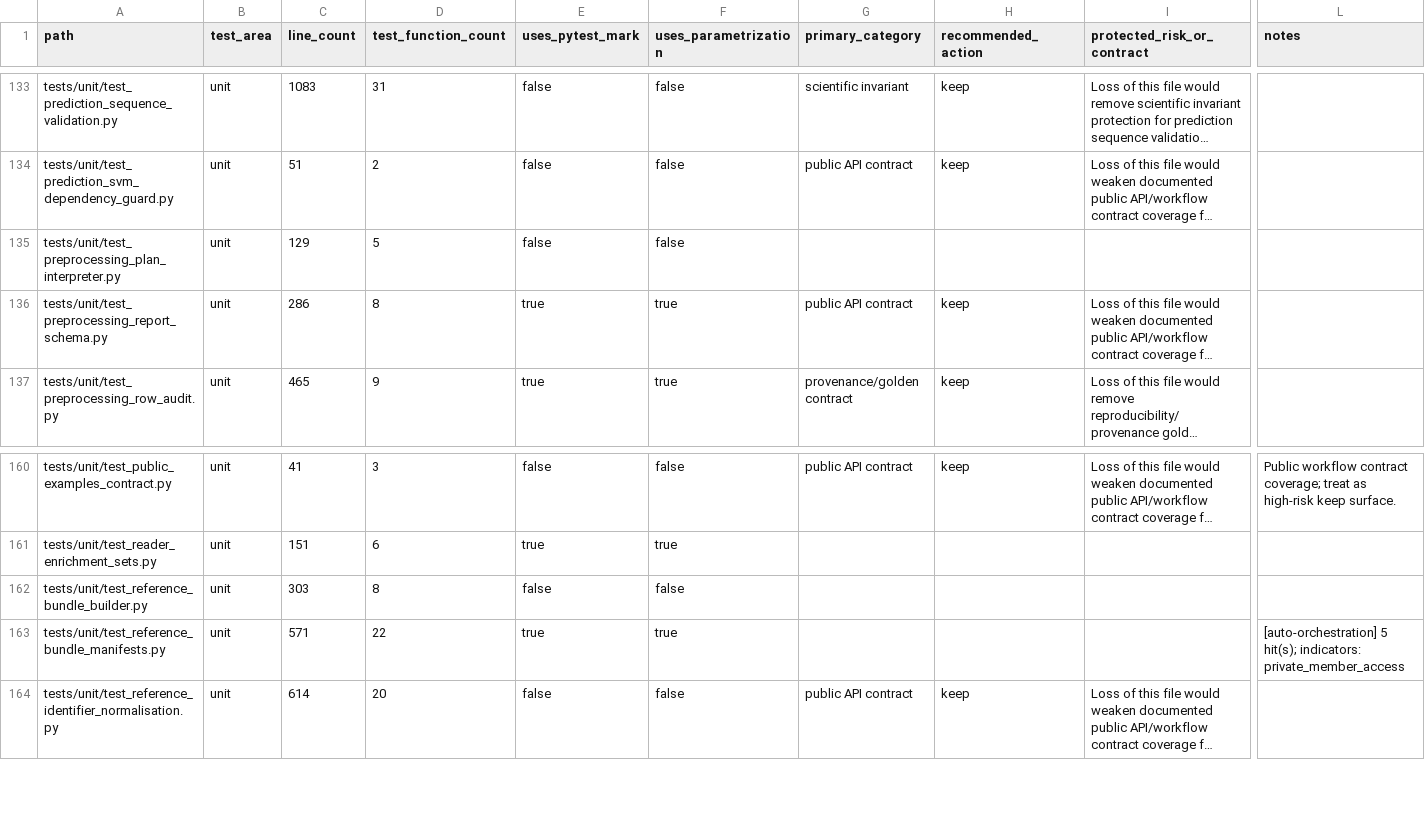
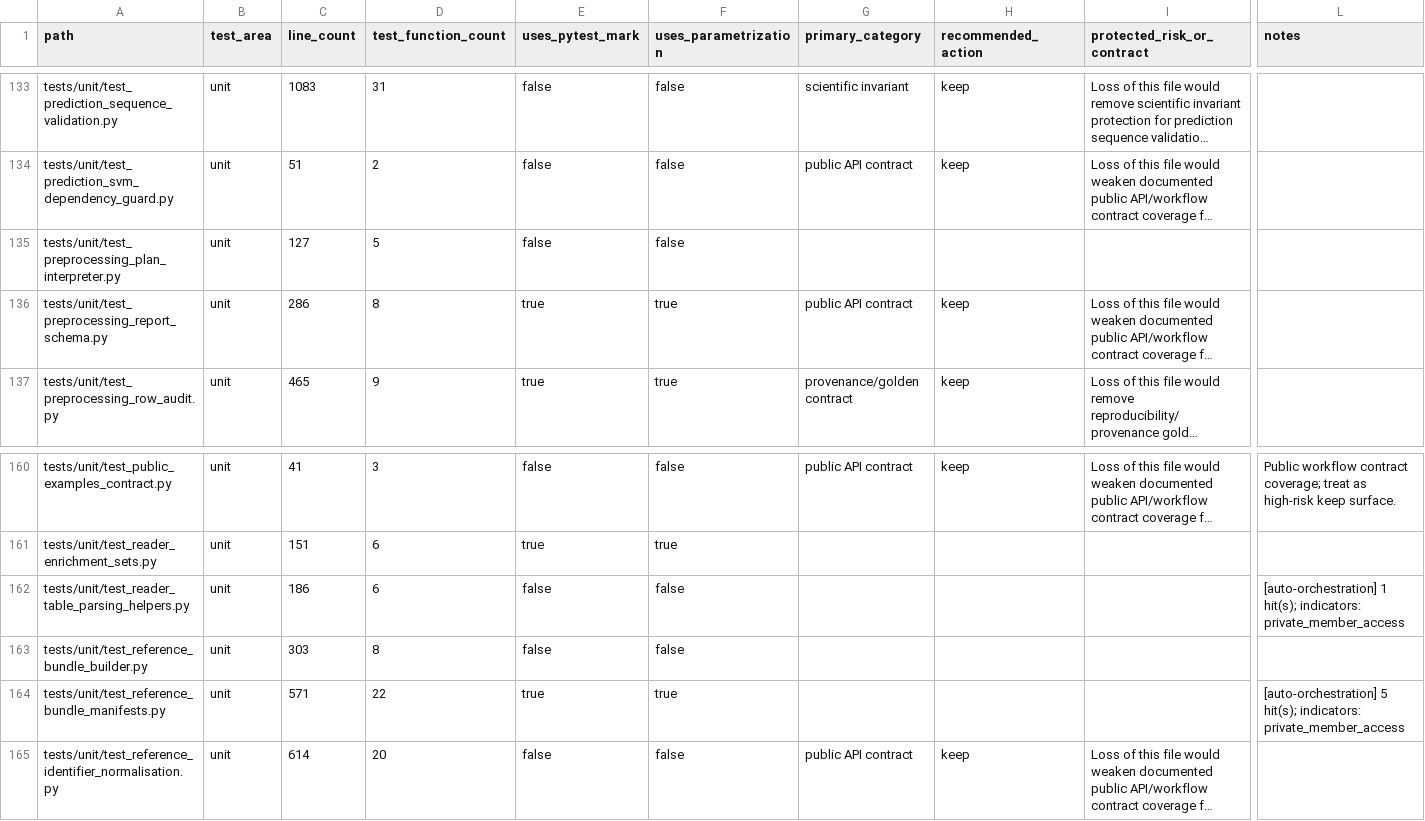
Before and after one commit to falconsmilie/phospy, a CSV file: docs/testing/test_inventory.csv, drawn as a sheet; only a part is shown, gaps mark what is left out; long unchanged cells end in …; rows hold the shown columns only; the diff names each change by its address in the sheet, - before the commit and + after, or states it on an @@ line.

Commit message:
extract shared reader table parsing helpers

```diff
--- a/docs/testing/test_inventory.csv
+++ b/docs/testing/test_inventory.csv
-C135 (line_count): 129
+C135 (line_count): 127
+row 162: tests/unit/test_reader_table_parsing_helpers.py | unit | 186 | 6 | false | false |  |  |  | [auto-orchestration] 1 hit(s); indicators: private_member_access
```
Also changed, not shown: 9 other files.
